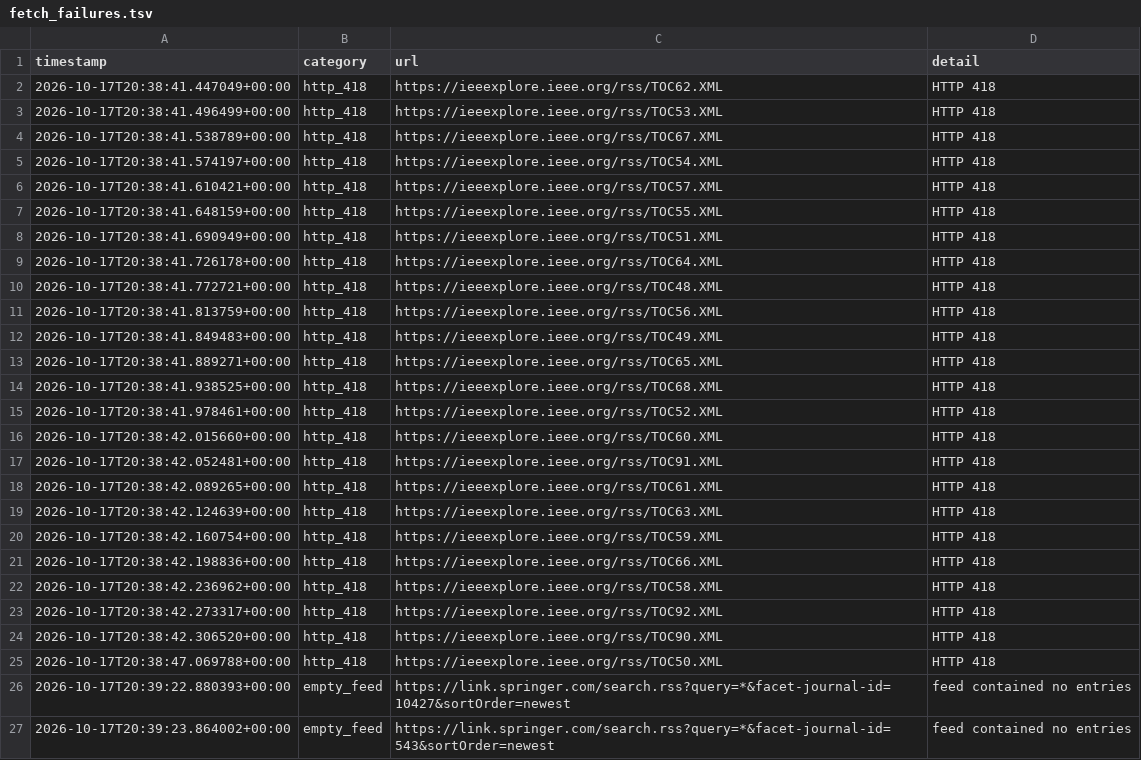
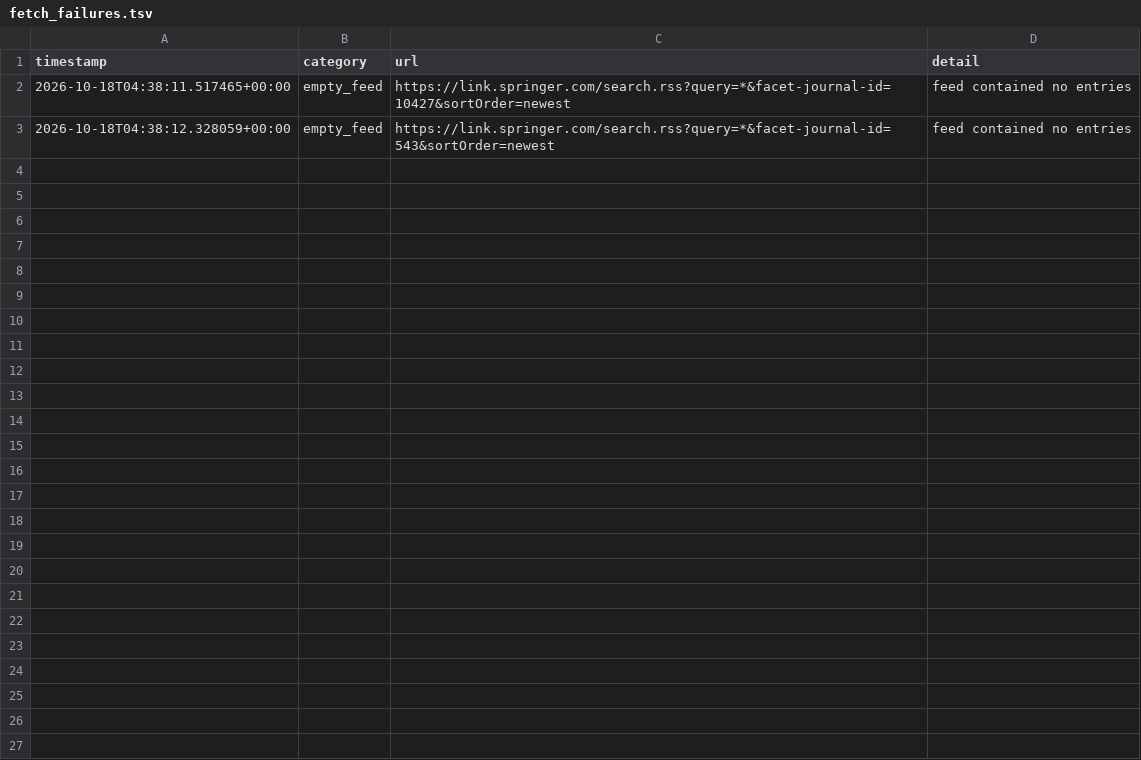
Before and after one commit to Llxyyds666/diamond-paper-feed, a TSV file: fetch_failures.tsv, drawn as a sheet.

```diff
--- a/fetch_failures.tsv
+++ b/fetch_failures.tsv
@@ -1,27 +1,3 @@
 timestamp	category	url	detail
-2026-10-17T20:38:41.447049+00:00	http_418	https://ieeexplore.ieee.org/rss/TOC62.XML	HTTP 418
-2026-10-17T20:38:41.496499+00:00	http_418	https://ieeexplore.ieee.org/rss/TOC53.XML	HTTP 418
-2026-10-17T20:38:41.538789+00:00	http_418	https://ieeexplore.ieee.org/rss/TOC67.XML	HTTP 418
-2026-10-17T20:38:41.574197+00:00	http_418	https://ieeexplore.ieee.org/rss/TOC54.XML	HTTP 418
-2026-10-17T20:38:41.610421+00:00	http_418	https://ieeexplore.ieee.org/rss/TOC57.XML	HTTP 418
-2026-10-17T20:38:41.648159+00:00	http_418	https://ieeexplore.ieee.org/rss/TOC55.XML	HTTP 418
-2026-10-17T20:38:41.690949+00:00	http_418	https://ieeexplore.ieee.org/rss/TOC51.XML	HTTP 418
-2026-10-17T20:38:41.726178+00:00	http_418	https://ieeexplore.ieee.org/rss/TOC64.XML	HTTP 418
-2026-10-17T20:38:41.772721+00:00	http_418	https://ieeexplore.ieee.org/rss/TOC48.XML	HTTP 418
-2026-10-17T20:38:41.813759+00:00	http_418	https://ieeexplore.ieee.org/rss/TOC56.XML	HTTP 418
-2026-10-17T20:38:41.849483+00:00	http_418	https://ieeexplore.ieee.org/rss/TOC49.XML	HTTP 418
-2026-10-17T20:38:41.889271+00:00	http_418	https://ieeexplore.ieee.org/rss/TOC65.XML	HTTP 418
-2026-10-17T20:38:41.938525+00:00	http_418	https://ieeexplore.ieee.org/rss/TOC68.XML	HTTP 418
-2026-10-17T20:38:41.978461+00:00	http_418	https://ieeexplore.ieee.org/rss/TOC52.XML	HTTP 418
-2026-10-17T20:38:42.015660+00:00	http_418	https://ieeexplore.ieee.org/rss/TOC60.XML	HTTP 418
-2026-10-17T20:38:42.052481+00:00	http_418	https://ieeexplore.ieee.org/rss/TOC91.XML	HTTP 418
-2026-10-17T20:38:42.089265+00:00	http_418	https://ieeexplore.ieee.org/rss/TOC61.XML	HTTP 418
-2026-10-17T20:38:42.124639+00:00	http_418	https://ieeexplore.ieee.org/rss/TOC63.XML	HTTP 418
-2026-10-17T20:38:42.160754+00:00	http_418	https://ieeexplore.ieee.org/rss/TOC59.XML	HTTP 418
-2026-10-17T20:38:42.198836+00:00	http_418	https://ieeexplore.ieee.org/rss/TOC66.XML	HTTP 418
-2026-10-17T20:38:42.236962+00:00	http_418	https://ieeexplore.ieee.org/rss/TOC58.XML	HTTP 418
-2026-10-17T20:38:42.273317+00:00	http_418	https://ieeexplore.ieee.org/rss/TOC92.XML	HTTP 418
-2026-10-17T20:38:42.306520+00:00	http_418	https://ieeexplore.ieee.org/rss/TOC90.XML	HTTP 418
-2026-10-17T20:38:47.069788+00:00	http_418	https://ieeexplore.ieee.org/rss/TOC50.XML	HTTP 418
-2026-10-17T20:39:22.880393+00:00	empty_feed	https://link.springer.com/search.rss?query=*&facet-journal-id=10427&sortOrder=newest	feed contained no entries
-2026-10-17T20:39:23.864002+00:00	empty_feed	https://link.springer.com/search.rss?query=*&facet-journal-id=543&sortOrder=newest	feed contained no entries
+2026-10-18T04:38:11.517465+00:00	empty_feed	https://link.springer.com/search.rss?query=*&facet-journal-id=10427&sortOrder=newest	feed contained no entries
+2026-10-18T04:38:12.328059+00:00	empty_feed	https://link.springer.com/search.rss?query=*&facet-journal-id=543&sortOrder=newest	feed contained no entries
```
Also changed, not shown: 2 other files.
